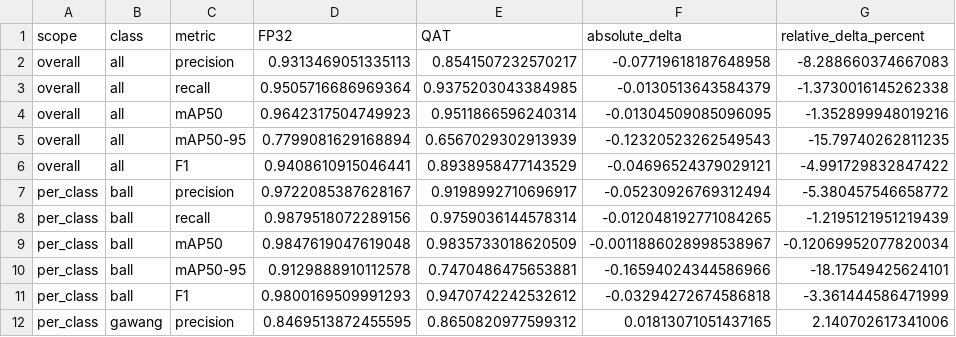
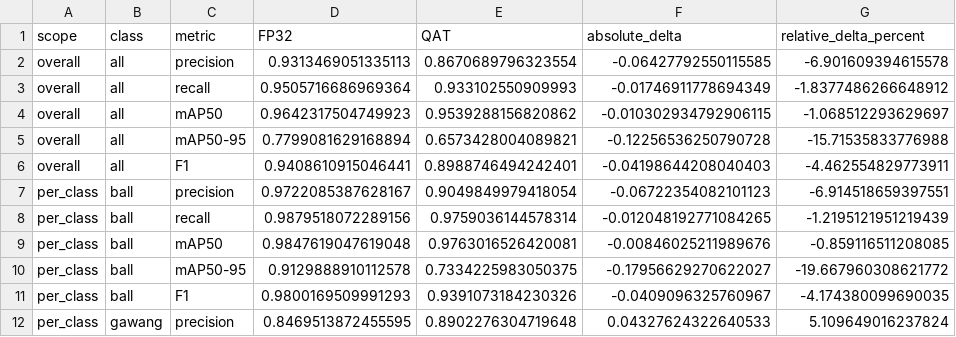
Before and after one commit to rafli5131/skripsi-yolo11-op3, a CSV file: experiments/final_test/comparison.csv, drawn as a sheet; only a part is shown; the diff covers the shown part only.

```diff
--- a/experiments/final_test/comparison.csv
+++ b/experiments/final_test/comparison.csv
@@ -1,12 +1,12 @@
 scope,class,metric,FP32,QAT,absolute_delta,relative_delta_percent
-overall,all,precision,0.9313469051335113,0.8541507232570217,-0.07719618187648958,-8.288660374667083
-overall,all,recall,0.9505716686969364,0.9375203043384985,-0.0130513643584379,-1.3730016145262338
-overall,all,mAP50,0.9642317504749923,0.9511866596240314,-0.01304509085096095,-1.352899948019216
-overall,all,mAP50-95,0.7799081629168894,0.6567029302913939,-0.12320523262549543,-15.79740262811235
-overall,all,F1,0.9408610915046441,0.8938958477143529,-0.04696524379029121,-4.991729832847422
-per_class,ball,precision,0.9722085387628167,0.9198992710696917,-0.05230926769312494,-5.380457546658772
+overall,all,precision,0.9313469051335113,0.8670689796323554,-0.06427792550115585,-6.901609394615578
+overall,all,recall,0.9505716686969364,0.933102550909993,-0.01746911778694349,-1.8377486266648912
+overall,all,mAP50,0.9642317504749923,0.9539288156820862,-0.010302934792906115,-1.068512293629697
+overall,all,mAP50-95,0.7799081629168894,0.6573428004089821,-0.12256536250790728,-15.71535833776988
+overall,all,F1,0.9408610915046441,0.8988746494242401,-0.04198644208040403,-4.462554829773911
+per_class,ball,precision,0.9722085387628167,0.9049849979418054,-0.06722354082101123,-6.914518659397551
 per_class,ball,recall,0.9879518072289156,0.9759036144578314,-0.012048192771084265,-1.2195121951219439
-per_class,ball,mAP50,0.9847619047619048,0.9835733018620509,-0.0011886028998538967,-0.12069952077820034
-per_class,ball,mAP50-95,0.9129888910112578,0.7470486475653881,-0.16594024344586966,-18.17549425624101
-per_class,ball,F1,0.9800169509991293,0.9470742242532612,-0.03294272674586818,-3.361444586471999
-per_class,gawang,precision,0.8469513872455595,0.8650820977599312,0.01813071051437165,2.140702617341006
+per_class,ball,mAP50,0.9847619047619048,0.9763016526420081,-0.00846025211989676,-0.859116511208085
+per_class,ball,mAP50-95,0.9129888910112578,0.7334225983050375,-0.17956629270622027,-19.667960308621772
+per_class,ball,F1,0.9800169509991293,0.9391073184230326,-0.0409096325760967,-4.174380099690035
+per_class,gawang,precision,0.8469513872455595,0.8902276304719648,0.04327624322640533,5.109649016237824
```
Also changed, not shown: 27 edited cells elsewhere in this file, 13 other files.
